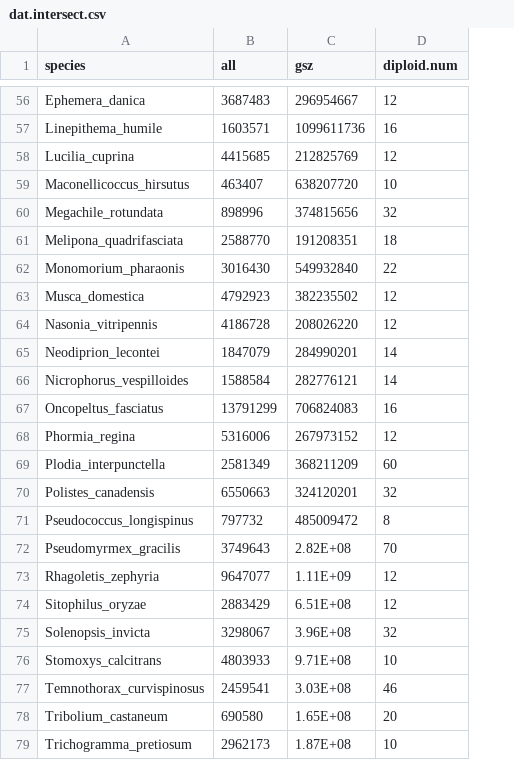
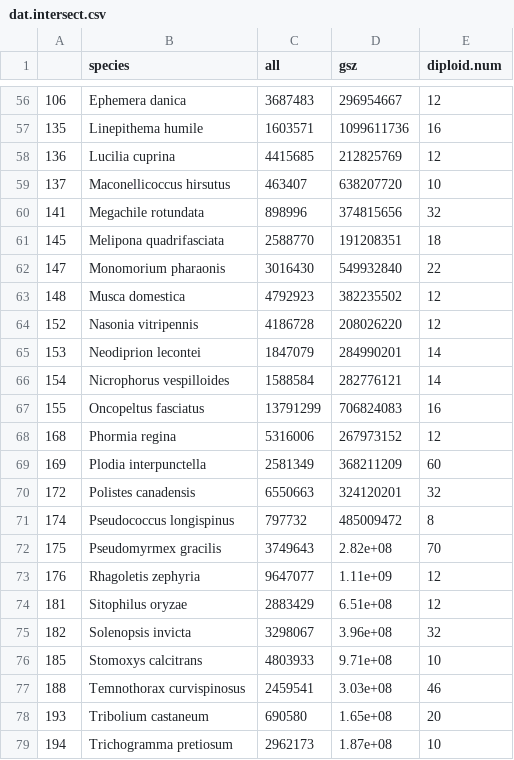
Before and after one commit to coleoguy/microsat, a CSV file: data/dat.intersect.csv, drawn as a sheet; only a part is shown, gaps mark what is left out; addresses are those after the commit; the diff covers the shown part only; the diff names each change by its address in the sheet, - before the commit and + after, or states it on an @@ line.

```diff
--- a/data/dat.intersect.csv
+++ b/data/dat.intersect.csv
+column A, rows 56-79: 106 | 135 | 136 | 137 | 141 | 145 | 147 | 148 | 152 | 153 | 154 | 155 | 168 | 169 | 172 | 174 | 175 | 176 | 181 | 182 | 185 | 188 | 193 | 194
-B56 (species): Ephemera_danica
+B56 (species): Ephemera danica
-B57 (species): Linepithema_humile
+B57 (species): Linepithema humile
-B58 (species): Lucilia_cuprina
+B58 (species): Lucilia cuprina
-B59 (species): Maconellicoccus_hirsutus
+B59 (species): Maconellicoccus hirsutus
-B60 (species): Megachile_rotundata
+B60 (species): Megachile rotundata
-B61 (species): Melipona_quadrifasciata
+B61 (species): Melipona quadrifasciata
-B62 (species): Monomorium_pharaonis
+B62 (species): Monomorium pharaonis
-B63 (species): Musca_domestica
+B63 (species): Musca domestica
-B64 (species): Nasonia_vitripennis
+B64 (species): Nasonia vitripennis
-B65 (species): Neodiprion_lecontei
+B65 (species): Neodiprion lecontei
-B66 (species): Nicrophorus_vespilloides
+B66 (species): Nicrophorus vespilloides
-B67 (species): Oncopeltus_fasciatus
+B67 (species): Oncopeltus fasciatus
-B68 (species): Phormia_regina
+B68 (species): Phormia regina
-B69 (species): Plodia_interpunctella
+B69 (species): Plodia interpunctella
-B70 (species): Polistes_canadensis
+B70 (species): Polistes canadensis
-B71 (species): Pseudococcus_longispinus
+B71 (species): Pseudococcus longispinus
-B72 (species): Pseudomyrmex_gracilis
+B72 (species): Pseudomyrmex gracilis
-D72 (gsz): 2.82E+08
+D72 (gsz): 2.82e+08
-B73 (species): Rhagoletis_zephyria
+B73 (species): Rhagoletis zephyria
-D73 (gsz): 1.11E+09
+D73 (gsz): 1.11e+09
-B74 (species): Sitophilus_oryzae
+B74 (species): Sitophilus oryzae
-D74 (gsz): 6.51E+08
+D74 (gsz): 6.51e+08
-B75 (species): Solenopsis_invicta
+B75 (species): Solenopsis invicta
-D75 (gsz): 3.96E+08
+D75 (gsz): 3.96e+08
-B76 (species): Stomoxys_calcitrans
+B76 (species): Stomoxys calcitrans
-D76 (gsz): 9.71E+08
+D76 (gsz): 9.71e+08
-B77 (species): Temnothorax_curvispinosus
+B77 (species): Temnothorax curvispinosus
-D77 (gsz): 3.03E+08
+D77 (gsz): 3.03e+08
-B78 (species): Tribolium_castaneum
+B78 (species): Tribolium castaneum
-D78 (gsz): 1.65E+08
+D78 (gsz): 1.65e+08
-B79 (species): Trichogramma_pretiosum
+B79 (species): Trichogramma pretiosum
-D79 (gsz): 1.87E+08
+D79 (gsz): 1.87e+08
```
Also changed, not shown: 58 edited cells elsewhere in this file, 24 other files.
